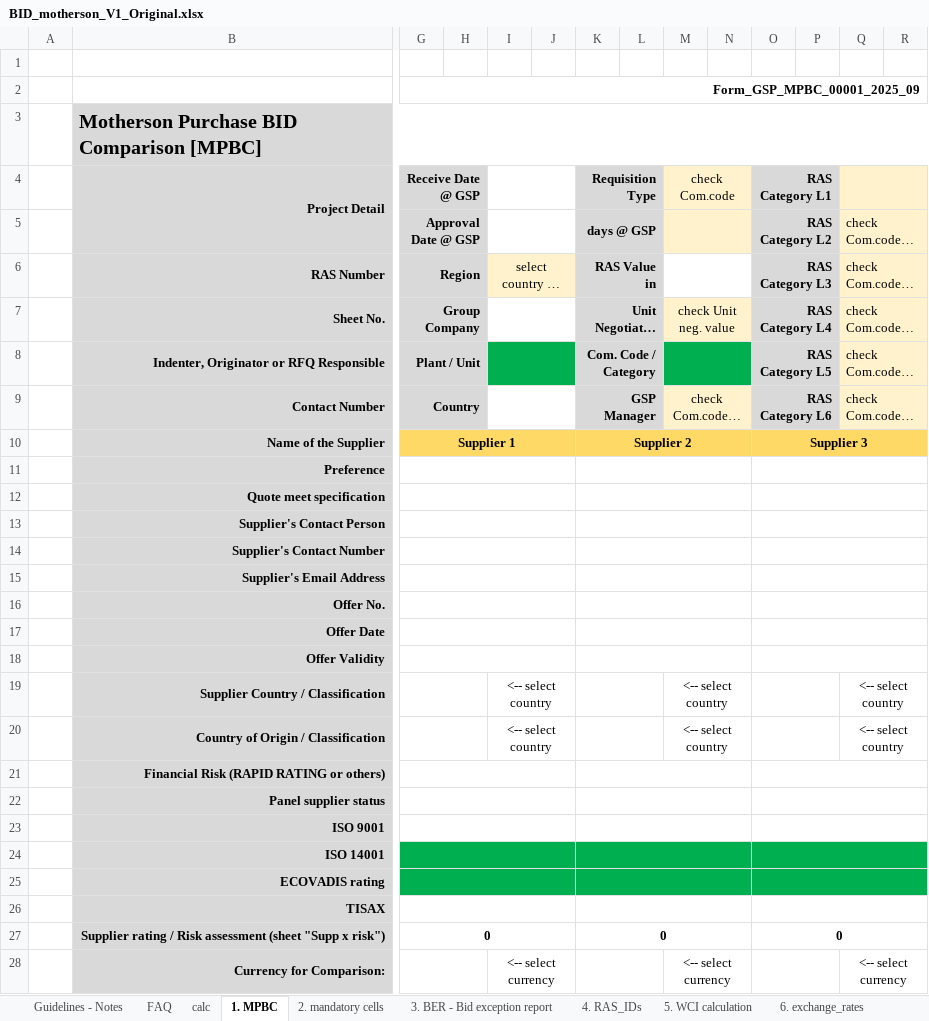
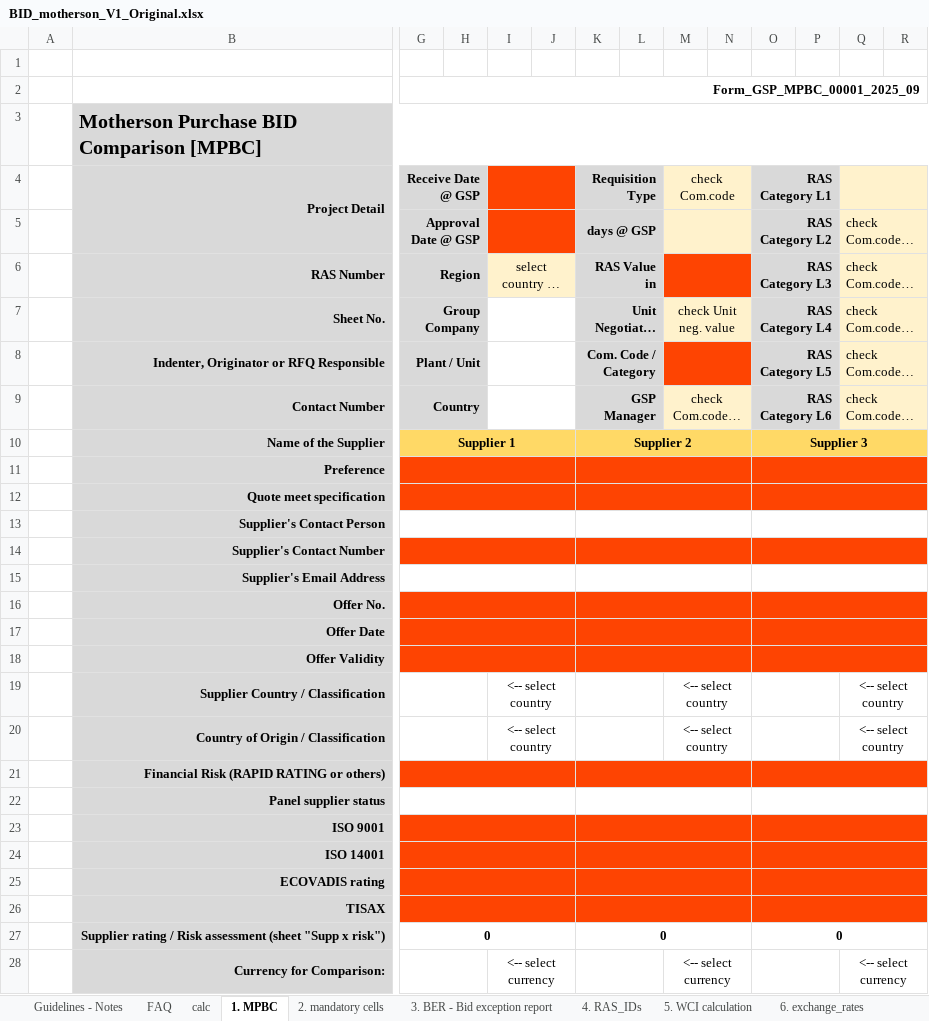
Before and after one commit to praveenkumar584/Ariba_project, an Excel workbook: srv/template/BID_motherson_V1_Original.xlsx, sheet 1. MPBC, drawn as a sheet; only a part is shown, gaps mark what is left out; long unchanged cells end in …; values as stored, in another font and other column widths than the file's, no borders; conditional formats not drawn; the diff covers the shown part only; the diff names each change by its address in the sheet, - before the commit and + after, or states it on an @@ line.

```diff
--- a/srv/template/BID_motherson_V1_Original.xlsx (sheet 1. MPBC)
+++ b/srv/template/BID_motherson_V1_Original.xlsx (sheet 1. MPBC)
-I4:J5 fill: none
+I4:J5 fill: #FE4402
-M6:N6 fill: none
+M6:N6 fill: #FE4402
-I8:J8 fill: #00B050
+I8:J8 fill: none
-M8:N8 fill: #00B050
+M8:N8 fill: #FE4402
-G11:R12 fill: none
+G11:R12 fill: #FE4402
-G14:R14 fill: none
+G14:R14 fill: #FE4402
-G16:R18 fill: none
+G16:R18 fill: #FE4402
-G21:R21 fill: none
+G21:R21 fill: #FE4402
-G23:R23 fill: none
+G23:R23 fill: #FE4402
-G24:R25 fill: #00B050
+G24:R25 fill: #FE4402
-G26:R26 fill: none
+G26:R26 fill: #FE4402
```
Also changed, not shown: cell formats elsewhere in this sheet, 4 other files.
